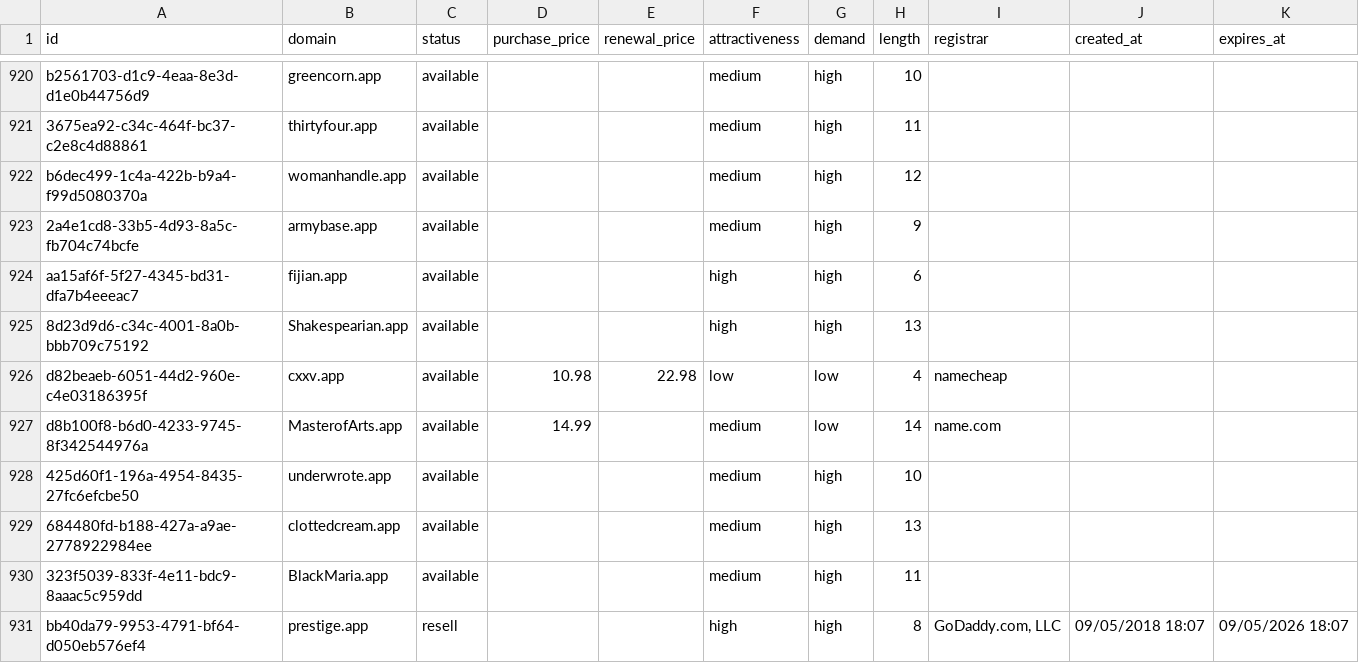
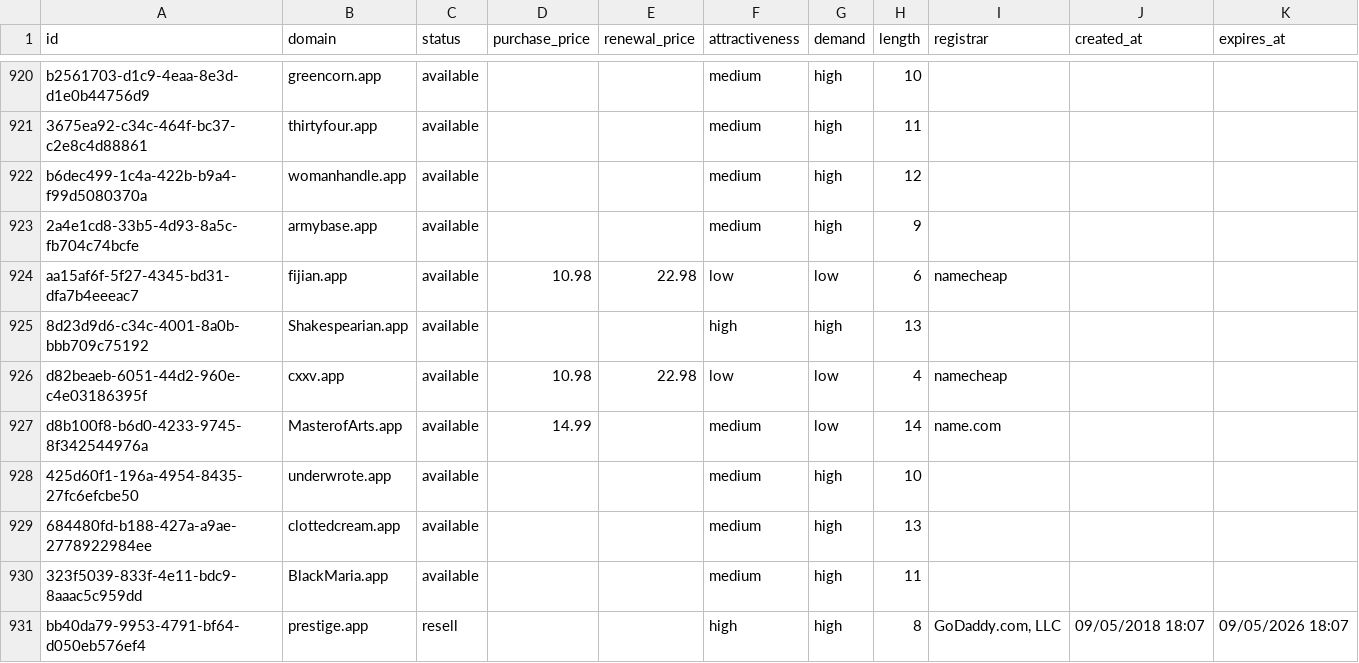
Before and after one commit to UniqueDomains/app-oneword-domains, a CSV file: app.csv, drawn as a sheet; only a part is shown, gaps mark what is left out.

Commit message:
Domains update

```diff
--- a/app.csv
+++ b/app.csv
@@ -923,3 +923,3 @@ b6dec499-1c4a-422b-b9a4-f99d5080370a,womanhandle.app,available,,,medium,high,12,
 2a4e1cd8-33b5-4d93-8a5c-fb704c74bcfe,armybase.app,available,,,medium,high,9,,,
-aa15af6f-5f27-4345-bd31-dfa7b4eeeac7,fijian.app,available,,,high,high,6,,,
+aa15af6f-5f27-4345-bd31-dfa7b4eeeac7,fijian.app,available,10.98,22.98,low,low,6,namecheap,,
 8d23d9d6-c34c-4001-8a0b-bbb709c75192,Shakespearian.app,available,,,high,high,13,,,
```
Also changed, not shown: 4 other files.
